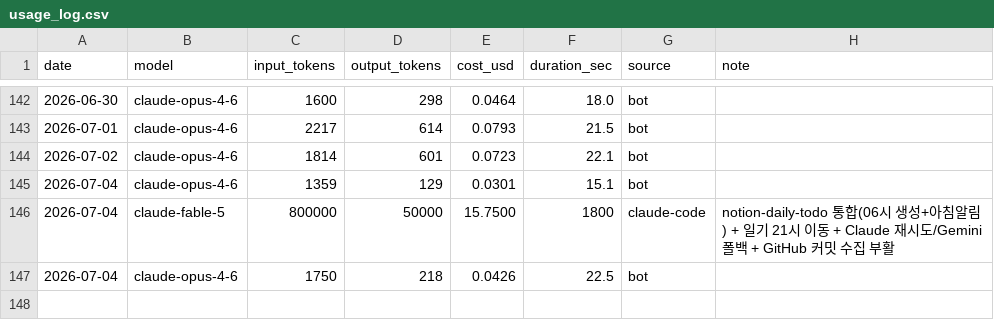
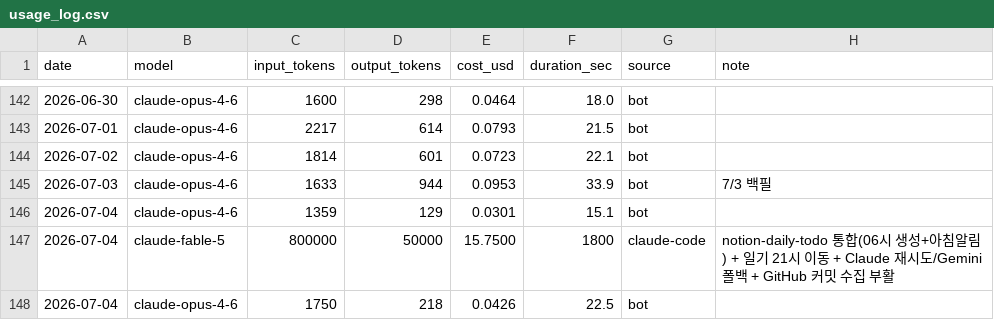
Before and after one commit to yeonwooz/haru-bot, a CSV file: usage_log.csv, drawn as a sheet; only a part is shown, gaps mark what is left out.

```diff
--- a/usage_log.csv
+++ b/usage_log.csv
@@ -144,2 +144,3 @@ date,model,input_tokens,output_tokens,cost_usd,duration_sec,source,note
 2026-07-02,claude-opus-4-6,1814,601,0.0723,22.1,bot,
+2026-07-03,claude-opus-4-6,1633,944,0.0953,33.9,bot,7/3 백필
 2026-07-04,claude-opus-4-6,1359,129,0.0301,15.1,bot,
```
